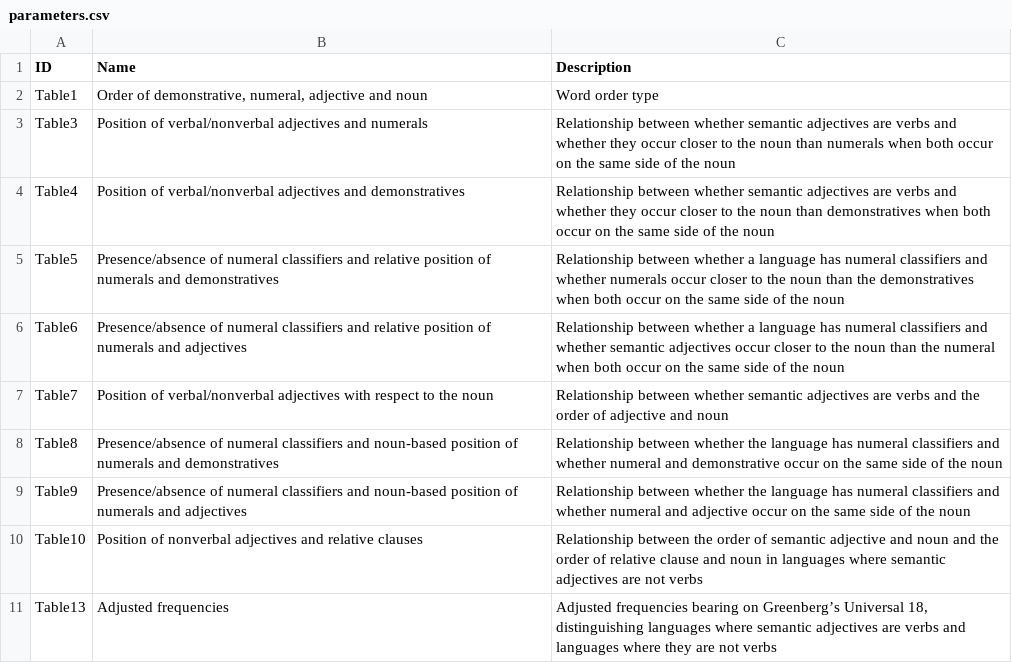
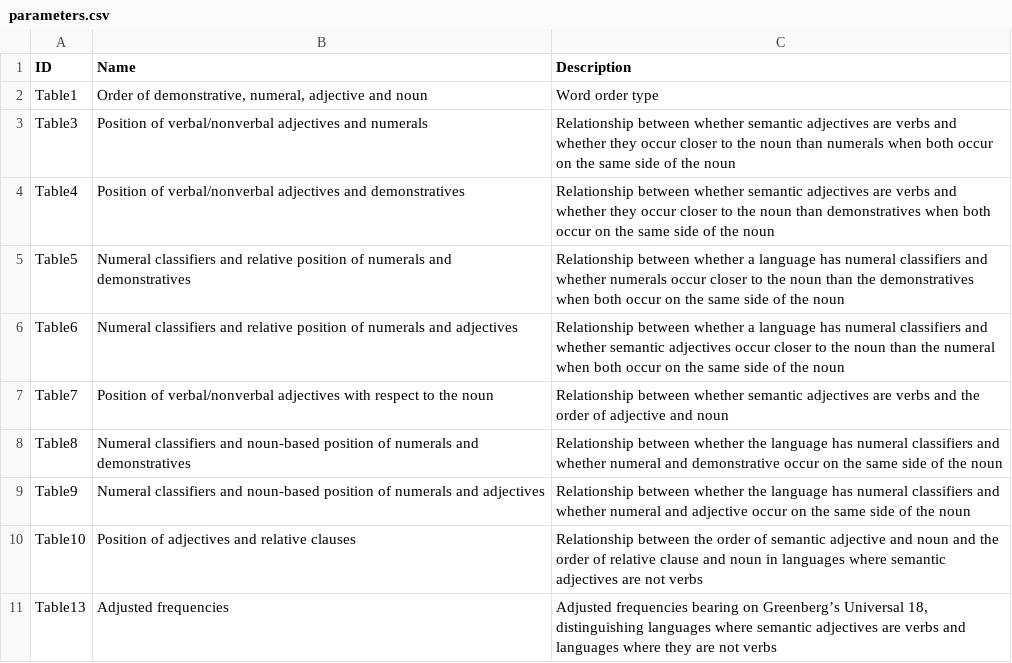
Before and after one commit to cldf-datasets/dryerorder, a CSV file: etc/parameters.csv, drawn as a sheet.

Commit message:
Update parameters.csv
shortened Dryer's parameter names

```diff
--- a/etc/parameters.csv
+++ b/etc/parameters.csv
@@ -4,8 +4,8 @@ Table3,Position of verbal/nonverbal adjectives and numerals,Relationship between
 Table4,Position of verbal/nonverbal adjectives and demonstratives, Relationship between whether semantic adjectives are verbs and whether they occur closer to the noun than demonstratives when both occur on the same side of the noun
-Table5,Presence/absence of numeral classifiers and relative position of numerals and demonstratives,Relationship between whether a language has numeral classifiers and whether numerals occur closer to the noun than the demonstratives when both occur on the same side of the noun
-Table6,Presence/absence of numeral classifiers and relative position of numerals and adjectives,Relationship between whether a language has numeral classifiers and whether semantic adjectives occur closer to the noun than the numeral when both occur on the same side of the noun
+Table5,Numeral classifiers and relative position of numerals and demonstratives,Relationship between whether a language has numeral classifiers and whether numerals occur closer to the noun than the demonstratives when both occur on the same side of the noun
+Table6,Numeral classifiers and relative position of numerals and adjectives,Relationship between whether a language has numeral classifiers and whether semantic adjectives occur closer to the noun than the numeral when both occur on the same side of the noun
 Table7,Position of verbal/nonverbal adjectives with respect to the noun,Relationship between whether semantic adjectives are verbs and the order of adjective and noun
-Table8,Presence/absence of numeral classifiers and noun-based position of numerals and demonstratives,Relationship between whether the language has numeral classifiers and whether numeral and demonstrative occur on the same side of the noun
-Table9,Presence/absence of numeral classifiers and noun-based position of numerals and adjectives,Relationship between whether the language has numeral classifiers and whether numeral and adjective occur on the same side of the noun
-Table10,Position of nonverbal adjectives and relative clauses,Relationship between the order of semantic adjective and noun and the order of relative clause and noun in languages where semantic adjectives are not verbs
+Table8,Numeral classifiers and noun-based position of numerals and demonstratives,Relationship between whether the language has numeral classifiers and whether numeral and demonstrative occur on the same side of the noun
+Table9,Numeral classifiers and noun-based position of numerals and adjectives,Relationship between whether the language has numeral classifiers and whether numeral and adjective occur on the same side of the noun
+Table10,Position of adjectives and relative clauses,Relationship between the order of semantic adjective and noun and the order of relative clause and noun in languages where semantic adjectives are not verbs
 Table13,Adjusted frequencies,"Adjusted frequencies bearing on Greenberg’s Universal 18, distinguishing languages where semantic adjectives are verbs and languages where they are not verbs"
```
